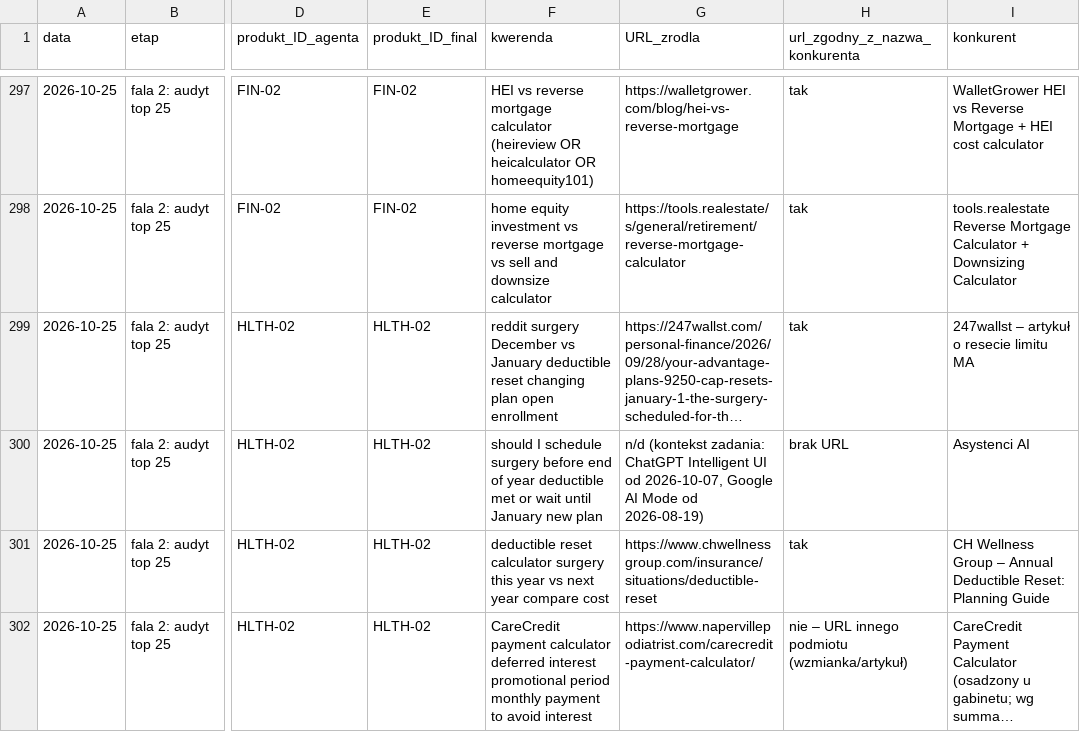
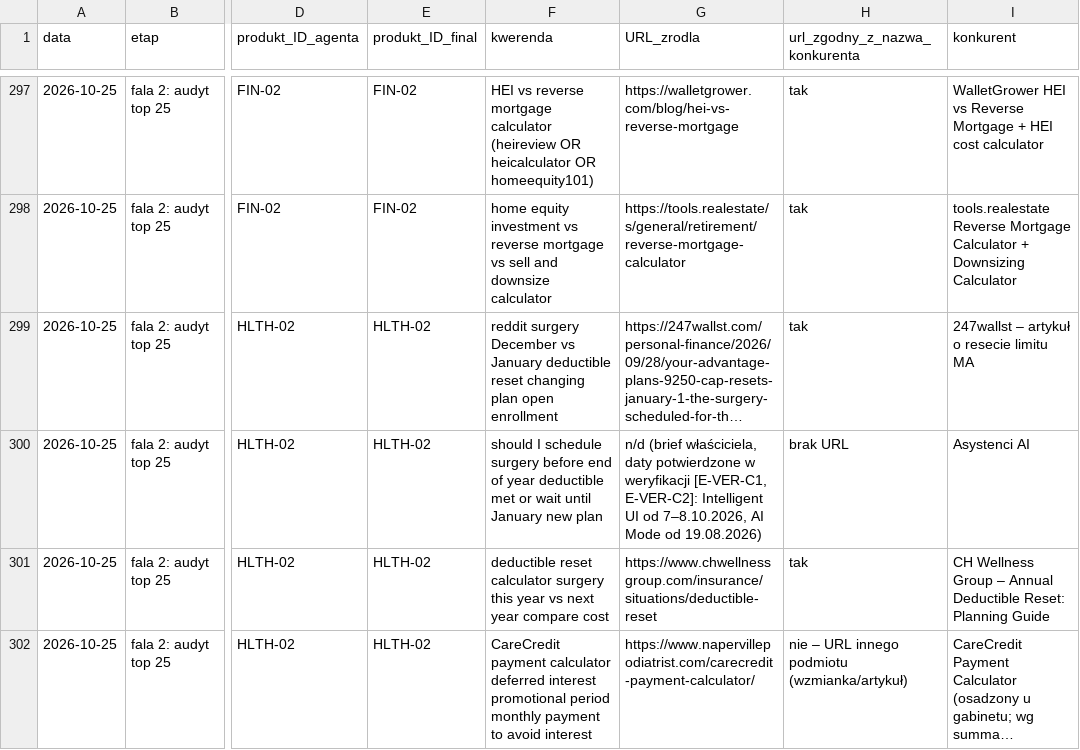
Before and after one commit to serafinkodano/trackal, a CSV file: research/competitor-audit.csv, drawn as a sheet; only a part is shown, gaps mark what is left out; long unchanged cells end in …; the diff covers the shown part only; the diff names each change by its address in the sheet, - before the commit and + after, or states it on an @@ line.

```diff
--- a/research/competitor-audit.csv
+++ b/research/competitor-audit.csv
-G300 (URL_zrodla): n/d (kontekst zadania: ChatGPT Intelligent UI od 2026-10-07, Google AI Mode od 2026-08-19)
+G300 (URL_zrodla): n/d (brief właściciela, daty potwierdzone w weryfikacji [E-VER-C1, E-VER-C2]: Intelligent UI od 7–8.10.2026, AI Mode od 19.08.2026)
```
Also changed, not shown: 7 edited cells elsewhere in this file, research/product-opportunities.csv, 4 other files.
